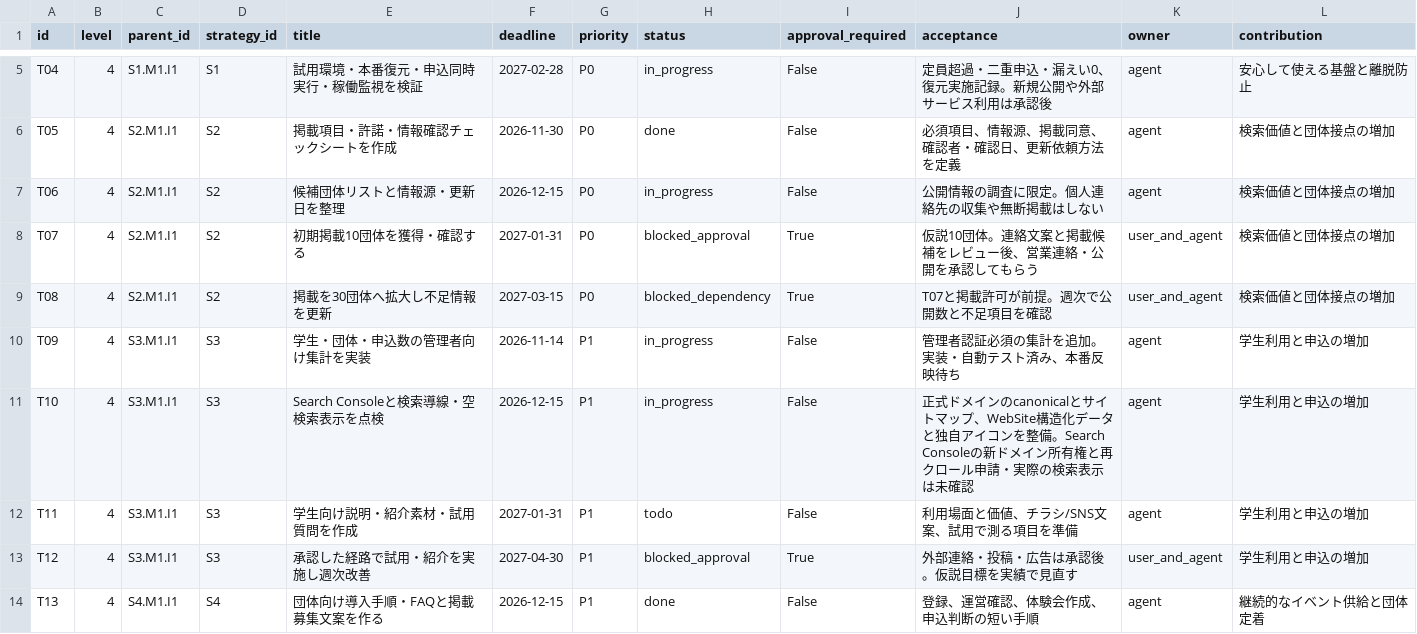
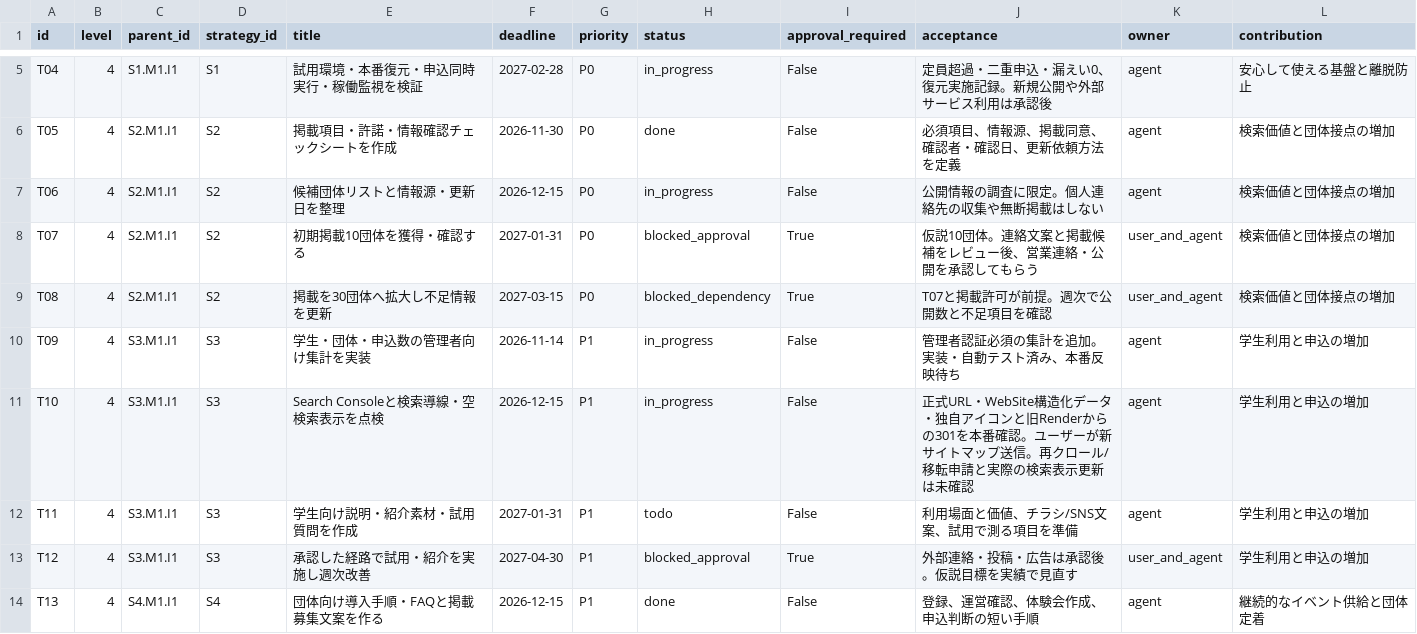
Before and after one commit to shigatetsuya-jpg/-Navi, a CSV file: docs/tasks.csv, drawn as a sheet; only a part is shown, gaps mark what is left out.

```diff
--- a/docs/tasks.csv
+++ b/docs/tasks.csv
@@ -10,3 +10,3 @@ T08,4,S2.M1.I1,S2,掲載を30団体へ拡大し不足情報を更新,2027-03-15,
 T09,4,S3.M1.I1,S3,学生・団体・申込数の管理者向け集計を実装,2026-11-14,P1,in_progress,False,管理者認証必須の集計を追加。実装・自動テスト済み、本番反映待ち,agent,学生利用と申込の増加
-T10,4,S3.M1.I1,S3,Search Consoleと検索導線・空検索表示を点検,2026-12-15,P1,in_progress,False,正式ドメインのcanonicalとサイトマップ、WebSite構造化データと独自アイコンを整備。Search Consoleの新ドメイン所有権と再クロール申請・実際の検索表示は未確認,agent,学生利用と申込の増加
+T10,4,S3.M1.I1,S3,Search Consoleと検索導線・空検索表示を点検,2026-12-15,P1,in_progress,False,正式URL・WebSite構造化データ・独自アイコンと旧Renderからの301を本番確認。ユーザーが新サイトマップ送信。再クロール/移転申請と実際の検索表示更新は未確認,agent,学生利用と申込の増加
 T11,4,S3.M1.I1,S3,学生向け説明・紹介素材・試用質問を作成,2027-01-31,P1,todo,False,利用場面と価値、チラシ/SNS文案、試用で測る項目を準備,agent,学生利用と申込の増加
```
Also changed, not shown: 8 other files.
